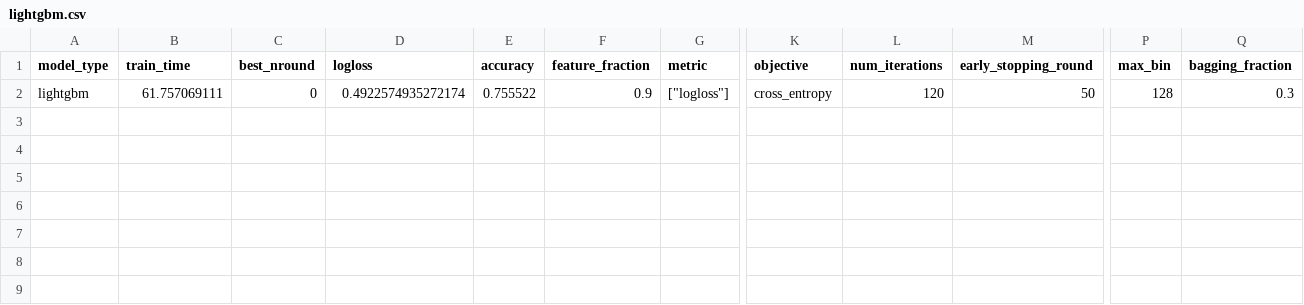
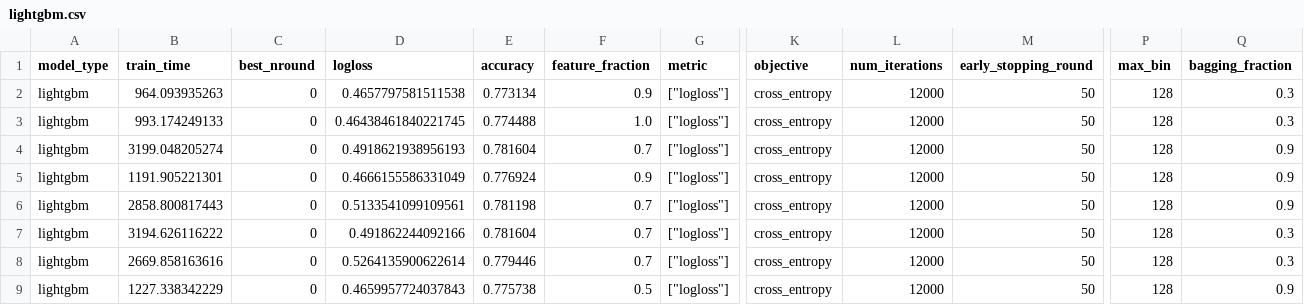
Before and after one commit to Evovest/MLBenchmarks.jl, a CSV file: results/higgs/raw/lightgbm.csv, drawn as a sheet; only a part is shown, gaps mark what is left out; addresses are those after the commit; rows hold the shown columns only; the diff names each change by its address in the sheet, - before the commit and + after, or states it on an @@ line.

```diff
--- a/results/higgs/raw/lightgbm.csv
+++ b/results/higgs/raw/lightgbm.csv
+row 2: lightgbm | 964.093935263 | 0 | 0.4657797581511538 | 0.773134 | 0.9 | ["logloss"] | cross_entropy | 12000 | 50 | 128 | 0.3
+row 3: lightgbm | 993.174249133 | 0 | 0.46438461840221745 | 0.774488 | 1.0 | ["logloss"] | cross_entropy | 12000 | 50 | 128 | 0.3
+row 4: lightgbm | 3199.048205274 | 0 | 0.4918621938956193 | 0.781604 | 0.7 | ["logloss"] | cross_entropy | 12000 | 50 | 128 | 0.9
-B5 (train_time): 61.757069111
+B5 (train_time): 1191.905221301
-D5 (logloss): 0.4922574935272174
+D5 (logloss): 0.4666155586331049
-E5 (accuracy): 0.755522
+E5 (accuracy): 0.776924
-L5 (num_iterations): 120
+L5 (num_iterations): 12000
-Q5 (bagging_fraction): 0.3
+Q5 (bagging_fraction): 0.9
+row 6: lightgbm | 2858.800817443 | 0 | 0.5133541099109561 | 0.781198 | 0.7 | ["logloss"] | cross_entropy | 12000 | 50 | 128 | 0.9
+row 7: lightgbm | 3194.626116222 | 0 | 0.491862244092166 | 0.781604 | 0.7 | ["logloss"] | cross_entropy | 12000 | 50 | 128 | 0.3
+row 8: lightgbm | 2669.858163616 | 0 | 0.5264135900622614 | 0.779446 | 0.7 | ["logloss"] | cross_entropy | 12000 | 50 | 128 | 0.3
+row 9: lightgbm | 1227.338342229 | 0 | 0.4659957724037843 | 0.775738 | 0.5 | ["logloss"] | cross_entropy | 12000 | 50 | 128 | 0.9
```
Also changed, not shown: results/higgs/raw/catboost.csv, results/higgs/raw/evotrees.csv, 4 other files.
